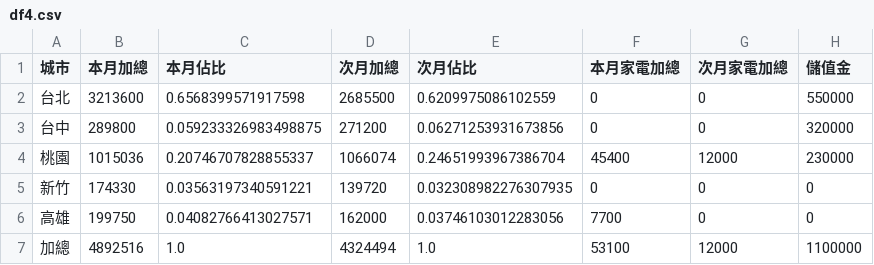
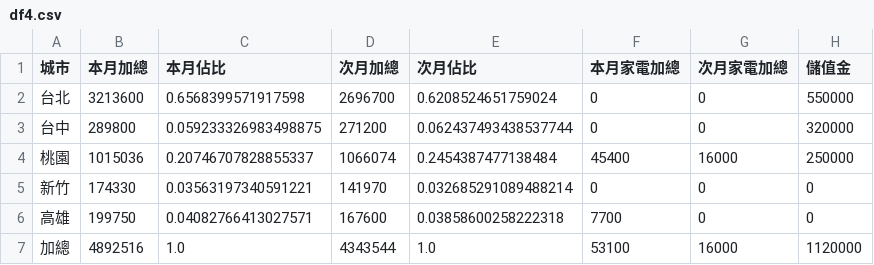
Before and after one commit to jenny-smart/OP-system, a CSV file: dashboard_data/latest/df4.csv, drawn as a sheet.

```diff
--- a/dashboard_data/latest/df4.csv
+++ b/dashboard_data/latest/df4.csv
@@ -1,7 +1,7 @@
 城市,本月加總,本月佔比,次月加總,次月佔比,本月家電加總,次月家電加總,儲值金
-台北,3213600,0.6568399571917598,2685500,0.6209975086102559,0,0,550000
-台中,289800,0.059233326983498875,271200,0.06271253931673856,0,0,320000
-桃園,1015036,0.20746707828855337,1066074,0.24651993967386704,45400,12000,230000
-新竹,174330,0.03563197340591221,139720,0.032308982276307935,0,0,0
-高雄,199750,0.04082766413027571,162000,0.03746103012283056,7700,0,0
-加總,4892516,1.0,4324494,1.0,53100,12000,1100000
+台北,3213600,0.6568399571917598,2696700,0.6208524651759024,0,0,550000
+台中,289800,0.059233326983498875,271200,0.062437493438537744,0,0,320000
+桃園,1015036,0.20746707828855337,1066074,0.2454387477138484,45400,16000,250000
+新竹,174330,0.03563197340591221,141970,0.032685291089488214,0,0,0
+高雄,199750,0.04082766413027571,167600,0.03858600258222318,7700,0,0
+加總,4892516,1.0,4343544,1.0,53100,16000,1120000
```
Also changed, not shown: dashboard_data/latest/daily_df.csv, dashboard_data/latest/df1.csv, 7 other files.
